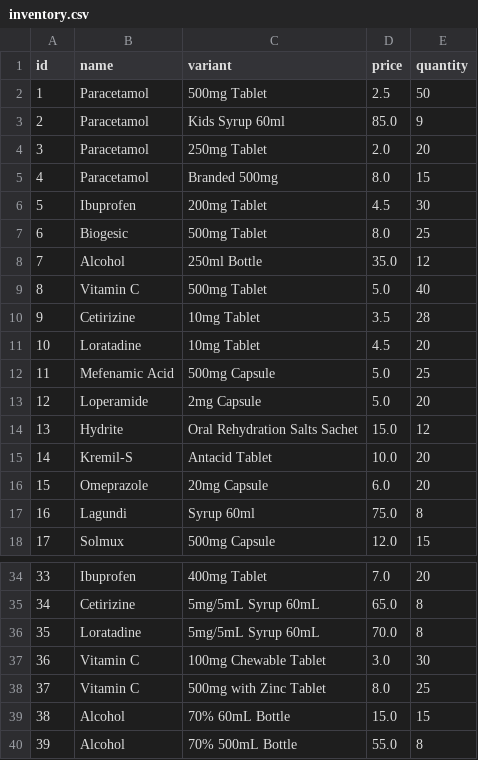
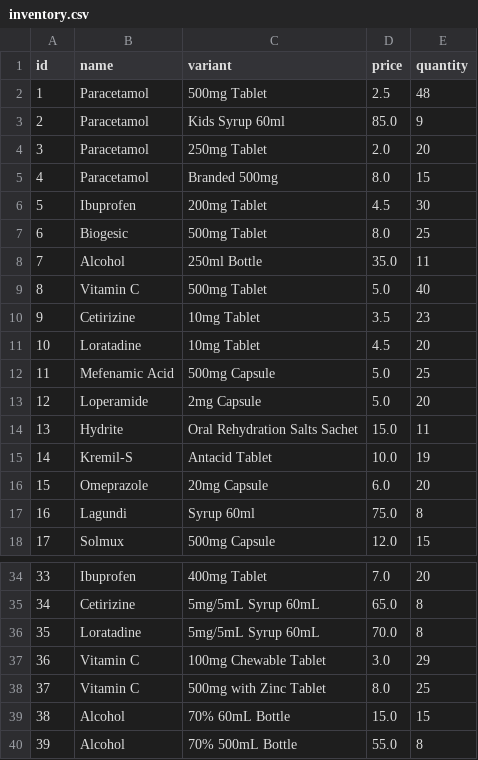
Before and after one commit to belikegelo/school, a CSV file: cse111/Projects/Final Project/inventory.csv, drawn as a sheet; only a part is shown, gaps mark what is left out.

```diff
--- a/cse111/Projects/Final Project/inventory.csv
+++ b/cse111/Projects/Final Project/inventory.csv
@@ -1,3 +1,3 @@
 id,name,variant,price,quantity
-1,Paracetamol,500mg Tablet,2.5,50
+1,Paracetamol,500mg Tablet,2.5,48
 2,Paracetamol,Kids Syrup 60ml,85.0,9
@@ -7,5 +7,5 @@ id,name,variant,price,quantity
 6,Biogesic,500mg Tablet,8.0,25
-7,Alcohol,250ml Bottle,35.0,12
+7,Alcohol,250ml Bottle,35.0,11
 8,Vitamin C,500mg Tablet,5.0,40
-9,Cetirizine,10mg Tablet,3.5,28
+9,Cetirizine,10mg Tablet,3.5,23
 10,Loratadine,10mg Tablet,4.5,20
@@ -13,4 +13,4 @@ id,name,variant,price,quantity
 12,Loperamide,2mg Capsule,5.0,20
-13,Hydrite,Oral Rehydration Salts Sachet,15.0,12
-14,Kremil-S,Antacid Tablet,10.0,20
+13,Hydrite,Oral Rehydration Salts Sachet,15.0,11
+14,Kremil-S,Antacid Tablet,10.0,19
 15,Omeprazole,20mg Capsule,6.0,20
@@ -36,3 +36,3 @@ id,name,variant,price,quantity
 35,Loratadine,5mg/5mL Syrup 60mL,70.0,8
-36,Vitamin C,100mg Chewable Tablet,3.0,30
+36,Vitamin C,100mg Chewable Tablet,3.0,29
 37,Vitamin C,500mg with Zinc Tablet,8.0,25
```
Also changed, not shown: 1 other file.
